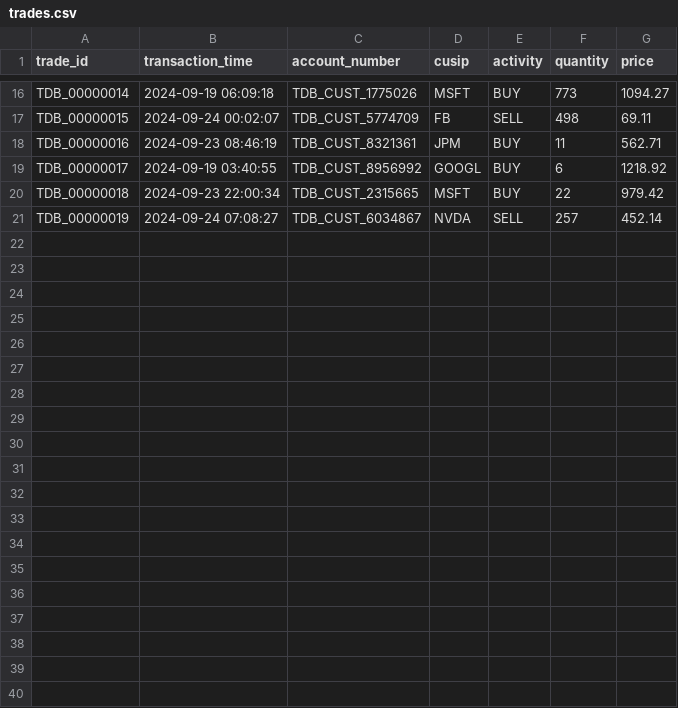
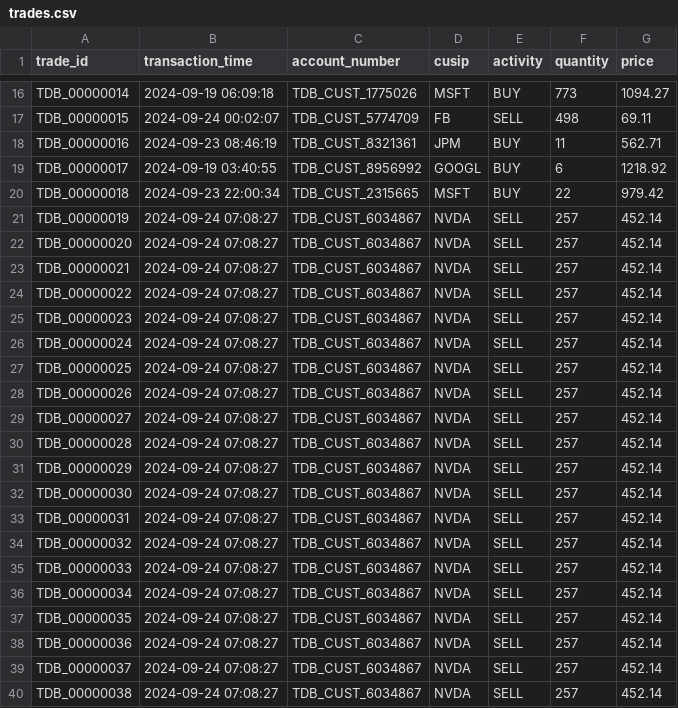
Before and after one commit to FullStackLabsCa/boca-bc24-java-core-problems, a CSV file: src/io/reacticestax/tradeprocessingmultithreadingassignment/files/trades.csv, drawn as a sheet; only a part is shown, gaps mark what is left out.

```diff
--- a/src/io/reacticestax/tradeprocessingmultithreadingassignment/files/trades.csv
+++ b/src/io/reacticestax/tradeprocessingmultithreadingassignment/files/trades.csv
@@ -21 +21,20 @@ TDB_00000018,2024-09-23 22:00:34,TDB_CUST_2315665,MSFT,BUY,22,979.42
 TDB_00000019,2024-09-24 07:08:27,TDB_CUST_6034867,NVDA,SELL,257,452.14
+TDB_00000020,2024-09-24 07:08:27,TDB_CUST_6034867,NVDA,SELL,257,452.14
+TDB_00000021,2024-09-24 07:08:27,TDB_CUST_6034867,NVDA,SELL,257,452.14
+TDB_00000022,2024-09-24 07:08:27,TDB_CUST_6034867,NVDA,SELL,257,452.14
+TDB_00000023,2024-09-24 07:08:27,TDB_CUST_6034867,NVDA,SELL,257,452.14
+TDB_00000024,2024-09-24 07:08:27,TDB_CUST_6034867,NVDA,SELL,257,452.14
+TDB_00000025,2024-09-24 07:08:27,TDB_CUST_6034867,NVDA,SELL,257,452.14
+TDB_00000026,2024-09-24 07:08:27,TDB_CUST_6034867,NVDA,SELL,257,452.14
+TDB_00000027,2024-09-24 07:08:27,TDB_CUST_6034867,NVDA,SELL,257,452.14
+TDB_00000028,2024-09-24 07:08:27,TDB_CUST_6034867,NVDA,SELL,257,452.14
+TDB_00000029,2024-09-24 07:08:27,TDB_CUST_6034867,NVDA,SELL,257,452.14
+TDB_00000030,2024-09-24 07:08:27,TDB_CUST_6034867,NVDA,SELL,257,452.14
+TDB_00000031,2024-09-24 07:08:27,TDB_CUST_6034867,NVDA,SELL,257,452.14
+TDB_00000032,2024-09-24 07:08:27,TDB_CUST_6034867,NVDA,SELL,257,452.14
+TDB_00000033,2024-09-24 07:08:27,TDB_CUST_6034867,NVDA,SELL,257,452.14
+TDB_00000034,2024-09-24 07:08:27,TDB_CUST_6034867,NVDA,SELL,257,452.14
+TDB_00000035,2024-09-24 07:08:27,TDB_CUST_6034867,NVDA,SELL,257,452.14
+TDB_00000036,2024-09-24 07:08:27,TDB_CUST_6034867,NVDA,SELL,257,452.14
+TDB_00000037,2024-09-24 07:08:27,TDB_CUST_6034867,NVDA,SELL,257,452.14
+TDB_00000038,2024-09-24 07:08:27,TDB_CUST_6034867,NVDA,SELL,257,452.14
```
Also changed, not shown: 13 other files.
